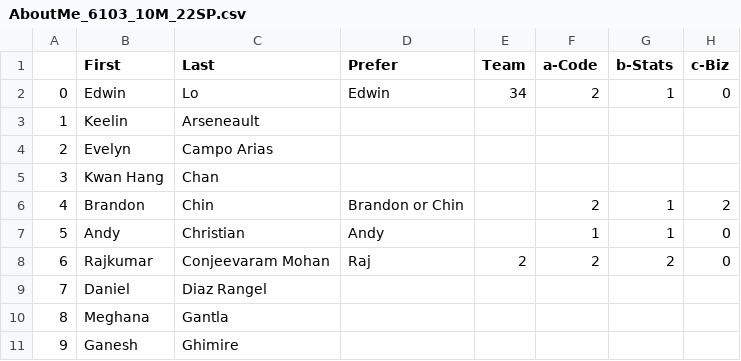
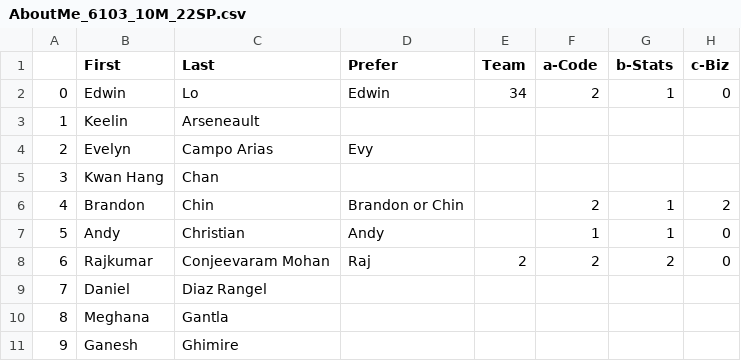
Before and after one commit to rajkumarcm/Data-Mining, a CSV file: mod1/Week01_Intro/AboutMe_6103_10M_22SP.csv, drawn as a sheet; only a part is shown; the diff names each change by its address in the sheet, - before the commit and + after, or states it on an @@ line.

Commit message:
Update AboutMe_6103_10M_22SP.csv

```diff
--- a/mod1/Week01_Intro/AboutMe_6103_10M_22SP.csv
+++ b/mod1/Week01_Intro/AboutMe_6103_10M_22SP.csv
-D4 (Prefer): (empty)
+D4 (Prefer): Evy
```
